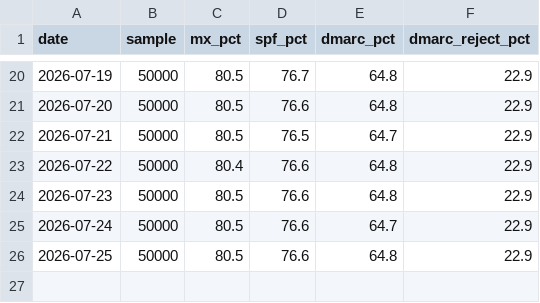
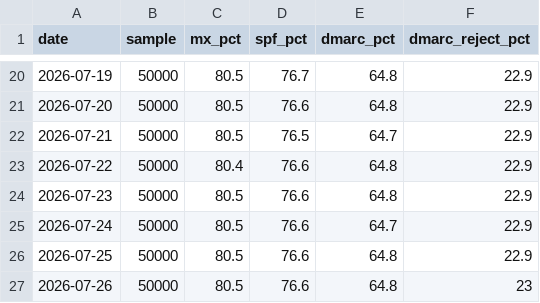
Before and after one commit to mailtester-ninja/email-deliverability-data, a CSV file: history/headline.csv, drawn as a sheet; only a part is shown, gaps mark what is left out; the diff names each change by its address in the sheet, - before the commit and + after, or states it on an @@ line.

Commit message:
data: daily update 2026-07-26

```diff
--- a/history/headline.csv
+++ b/history/headline.csv
+row 27: 2026-07-26 | 50000 | 80.5 | 76.6 | 64.8 | 23
```
Also changed, not shown: mx_provider_share.csv, 1 other file.
